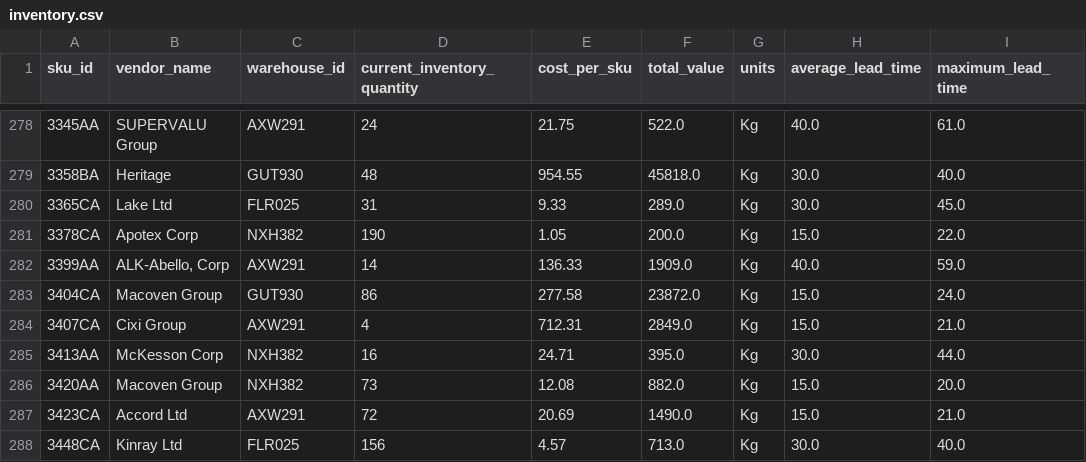
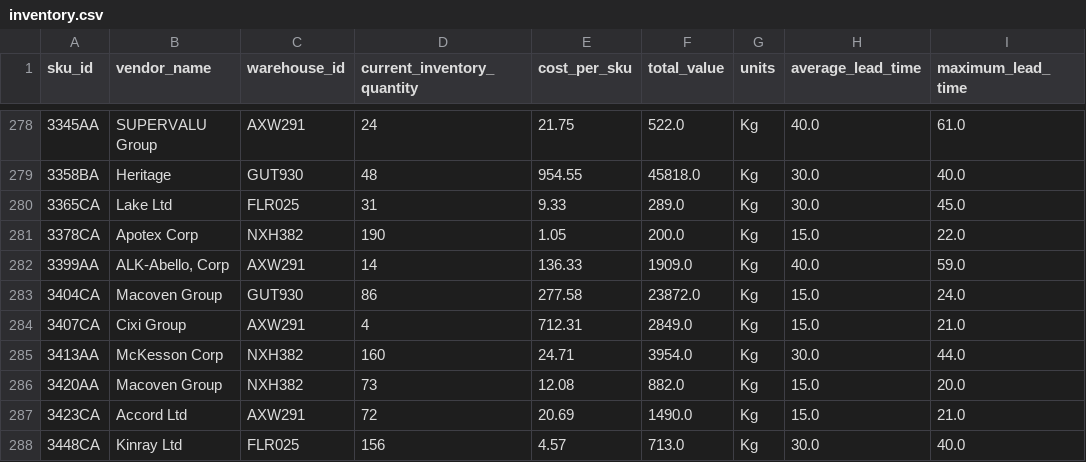
Before and after one commit to sandeep90633/Demand_Forecasting_Thesis, a CSV file: data/inventory.csv, drawn as a sheet; only a part is shown, gaps mark what is left out; the diff covers the shown part only; the diff names each change by its address in the sheet, - before the commit and + after, or states it on an @@ line.

```diff
--- a/data/inventory.csv
+++ b/data/inventory.csv
-D285 (current_inventory_quantity): 16
+D285 (current_inventory_quantity): 160
-F285 (total_value): 395.0
+F285 (total_value): 3954.0
```
Also changed, not shown: 55 edited cells elsewhere in this file, 7 other files.
